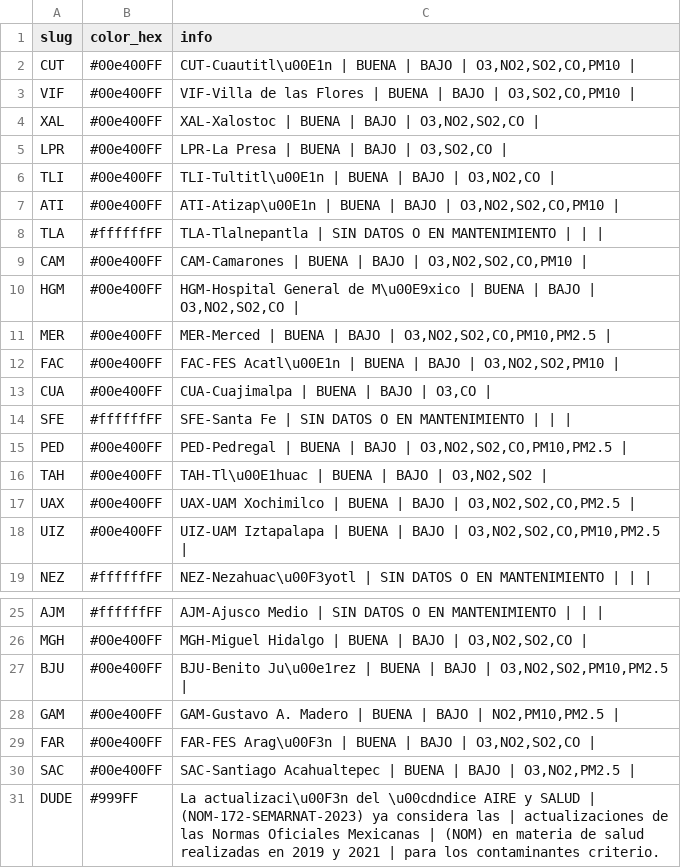
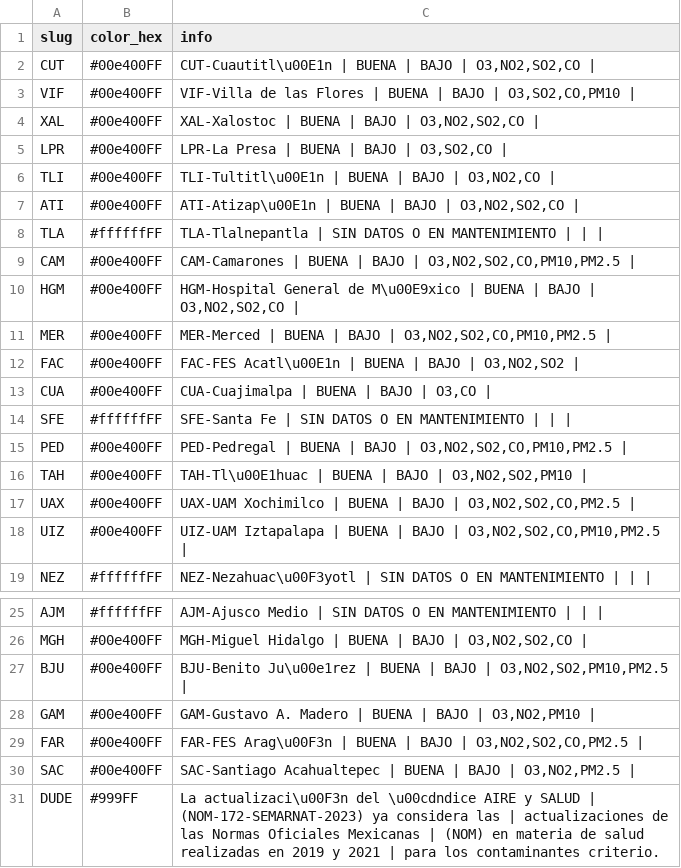
Before and after one commit to josepablo-sur/airecdmx, a CSV file: datos_aire.csv, drawn as a sheet; only a part is shown, gaps mark what is left out.

```diff
--- a/datos_aire.csv
+++ b/datos_aire.csv
@@ -1,3 +1,3 @@
 slug,color_hex,info
-CUT,#00e400FF,"CUT-Cuautitl\u00E1n | BUENA  | BAJO  | O3,NO2,SO2,CO,PM10 |"
+CUT,#00e400FF,"CUT-Cuautitl\u00E1n | BUENA  | BAJO  | O3,NO2,SO2,CO |"
 VIF,#00e400FF,"VIF-Villa de las Flores | BUENA  | BAJO  | O3,SO2,CO,PM10 |"
@@ -6,8 +6,8 @@ LPR,#00e400FF,"LPR-La Presa | BUENA  | BAJO  | O3,SO2,CO |"
 TLI,#00e400FF,"TLI-Tultitl\u00E1n | BUENA  | BAJO  | O3,NO2,CO |"
-ATI,#00e400FF,"ATI-Atizap\u00E1n | BUENA  | BAJO  | O3,NO2,SO2,CO,PM10 |"
+ATI,#00e400FF,"ATI-Atizap\u00E1n | BUENA  | BAJO  | O3,NO2,SO2,CO |"
 TLA,#ffffffFF,TLA-Tlalnepantla | SIN DATOS O EN MANTENIMIENTO  |  |  |
-CAM,#00e400FF,"CAM-Camarones | BUENA  | BAJO  | O3,NO2,SO2,CO,PM10 |"
+CAM,#00e400FF,"CAM-Camarones | BUENA  | BAJO  | O3,NO2,SO2,CO,PM10,PM2.5 |"
 HGM,#00e400FF,"HGM-Hospital General de M\u00E9xico | BUENA  | BAJO  | O3,NO2,SO2,CO |"
 MER,#00e400FF,"MER-Merced | BUENA  | BAJO  | O3,NO2,SO2,CO,PM10,PM2.5 |"
-FAC,#00e400FF,"FAC-FES Acatl\u00E1n | BUENA  | BAJO  | O3,NO2,SO2,PM10 |"
+FAC,#00e400FF,"FAC-FES Acatl\u00E1n | BUENA  | BAJO  | O3,NO2,SO2 |"
 CUA,#00e400FF,"CUA-Cuajimalpa | BUENA  | BAJO  | O3,CO |"
@@ -15,3 +15,3 @@ SFE,#ffffffFF,SFE-Santa Fe | SIN DATOS O EN MANTENIMIENTO  |  |  |
 PED,#00e400FF,"PED-Pedregal | BUENA  | BAJO  | O3,NO2,SO2,CO,PM10,PM2.5 |"
-TAH,#00e400FF,"TAH-Tl\u00E1huac | BUENA  | BAJO  | O3,NO2,SO2 |"
+TAH,#00e400FF,"TAH-Tl\u00E1huac | BUENA  | BAJO  | O3,NO2,SO2,PM10 |"
 UAX,#00e400FF,"UAX-UAM Xochimilco | BUENA  | BAJO  | O3,NO2,SO2,CO,PM2.5 |"
@@ -27,4 +27,4 @@ MGH,#00e400FF,"MGH-Miguel Hidalgo | BUENA  | BAJO  | O3,NO2,SO2,CO |"
 BJU,#00e400FF,"BJU-Benito Ju\u00e1rez | BUENA  | BAJO  | O3,NO2,SO2,PM10,PM2.5 |"
-GAM,#00e400FF,"GAM-Gustavo A. Madero | BUENA  | BAJO  | NO2,PM10,PM2.5 |"
-FAR,#00e400FF,"FAR-FES Arag\u00F3n | BUENA  | BAJO  | O3,NO2,SO2,CO |"
+GAM,#00e400FF,"GAM-Gustavo A. Madero | BUENA  | BAJO  | O3,NO2,PM10 |"
+FAR,#00e400FF,"FAR-FES Arag\u00F3n | BUENA  | BAJO  | O3,NO2,SO2,CO,PM2.5 |"
 SAC,#00e400FF,"SAC-Santiago Acahualtepec | BUENA  | BAJO  | O3,NO2,PM2.5 |"
```
